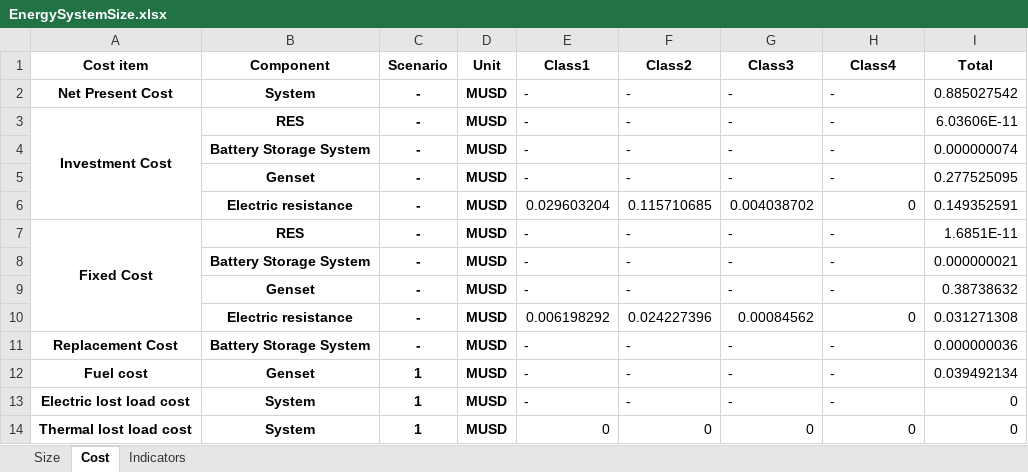
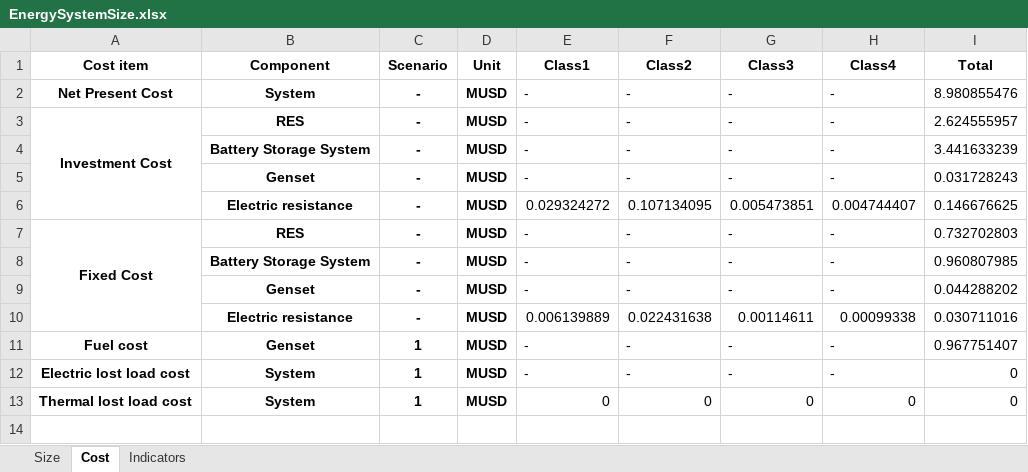
Before and after one commit to Stevogallo/MicroGridsPy-MultiEnergy_Paper, an Excel workbook: Scenarios/c_Multi-Good-MicroGrid/Results/EnergySystemSize.xlsx, sheet Cost, drawn as a sheet; values as stored, in another font and other column widths than the file's, no borders; removed rows and columns are numbered as before the commit, all else as after; the diff names each change by its address in the sheet, - before the commit and + after, or states it on an @@ line.

```diff
--- a/Scenarios/c_Multi-Good-MicroGrid/Results/EnergySystemSize.xlsx (sheet Cost)
+++ b/Scenarios/c_Multi-Good-MicroGrid/Results/EnergySystemSize.xlsx (sheet Cost)
-I2 (Total): 0.885027542
+I2 (Total): 8.980855476
-I3 (Total): 6.03606E-11
+I3 (Total): 2.624555957
-I4 (Total): 0.000000074
+I4 (Total): 3.441633239
-I5 (Total): 0.277525095
+I5 (Total): 0.031728243
-row 6:  | Electric resistance | - | MUSD | 0.029603204 | 0.115710685 | 0.004038702 | 0 | 0.149352591
+row 6:  | Electric resistance | - | MUSD | 0.029324272 | 0.107134095 | 0.005473851 | 0.004744407 | 0.146676625
-I7 (Total): 1.6851E-11
+I7 (Total): 0.732702803
-I8 (Total): 0.000000021
+I8 (Total): 0.960807985
-I9 (Total): 0.38738632
+I9 (Total): 0.044288202
-row 10:  | Electric resistance | - | MUSD | 0.006198292 | 0.024227396 | 0.00084562 | 0 | 0.031271308
-row 11: Replacement Cost | Battery Storage System | - | MUSD | - | - | - | - | 0.000000036
+row 10:  | Electric resistance | - | MUSD | 0.006139889 | 0.022431638 | 0.00114611 | 0.00099338 | 0.030711016
-I11 (Total): 0.039492134
+I11 (Total): 0.967751407
```
Also changed, not shown: sheet Indicators, sheet Size, 37 other files.
